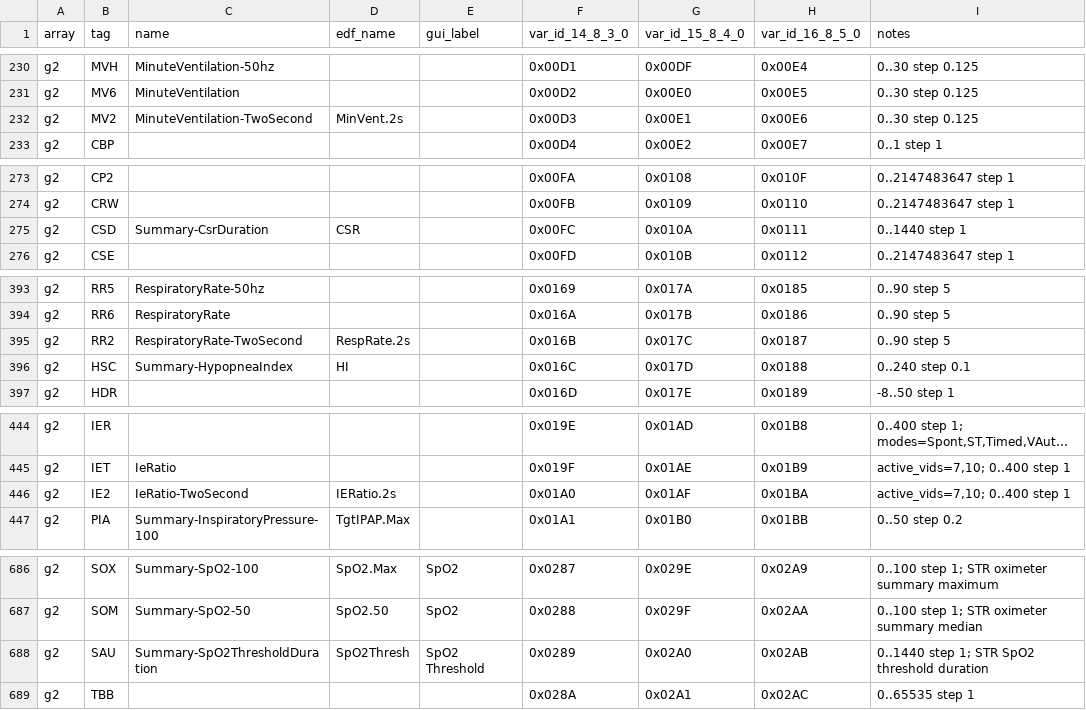
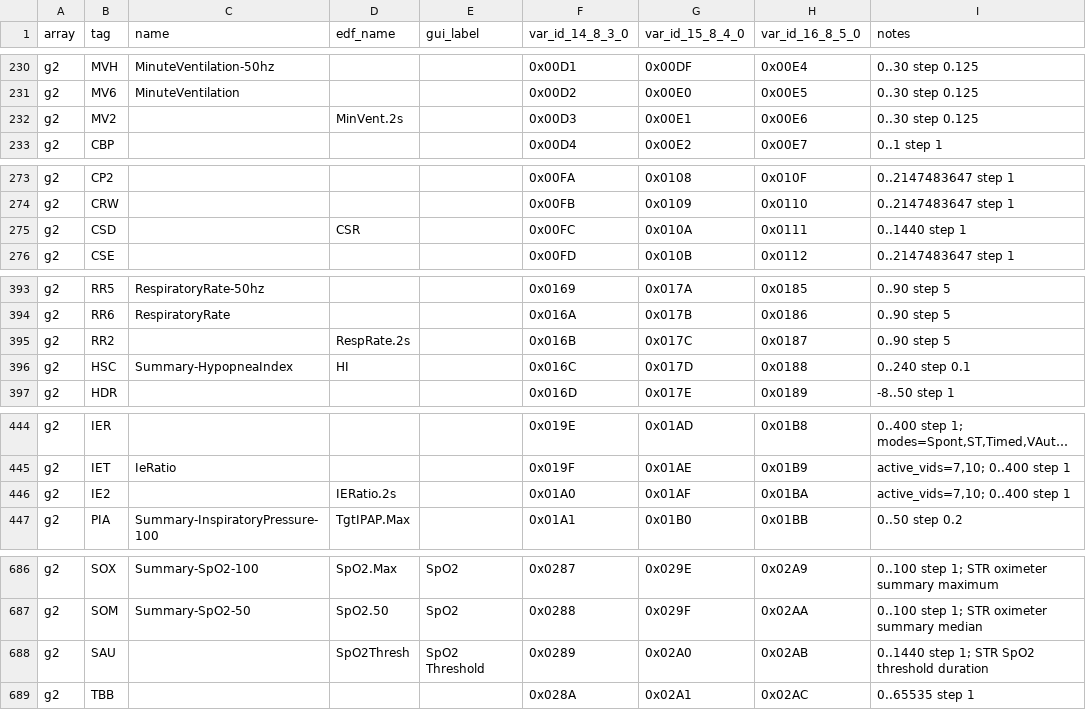
Before and after one commit to Webster83/airbreak-plus, a TSV file: docs/as11/var_reference.tsv, drawn as a sheet; only a part is shown, gaps mark what is left out; long unchanged cells end in …; the diff covers the shown part only; the diff names each change by its address in the sheet, - before the commit and + after, or states it on an @@ line.

Commit message:
as11: more edf related updates; replace misidentified names with valid short tags for EDF aliases in as11_rpc_vars.py

```diff
--- a/docs/as11/var_reference.tsv
+++ b/docs/as11/var_reference.tsv
-C232 (name): MinuteVentilation-TwoSecond
+C232 (name): (empty)
-C275 (name): Summary-CsrDuration
+C275 (name): (empty)
-C395 (name): RespiratoryRate-TwoSecond
+C395 (name): (empty)
-C446 (name): IeRatio-TwoSecond
+C446 (name): (empty)
-C688 (name): Summary-SpO2ThresholdDuration
+C688 (name): (empty)
```
Also changed, not shown: 3 edited cells elsewhere in this file, 3 other files.
